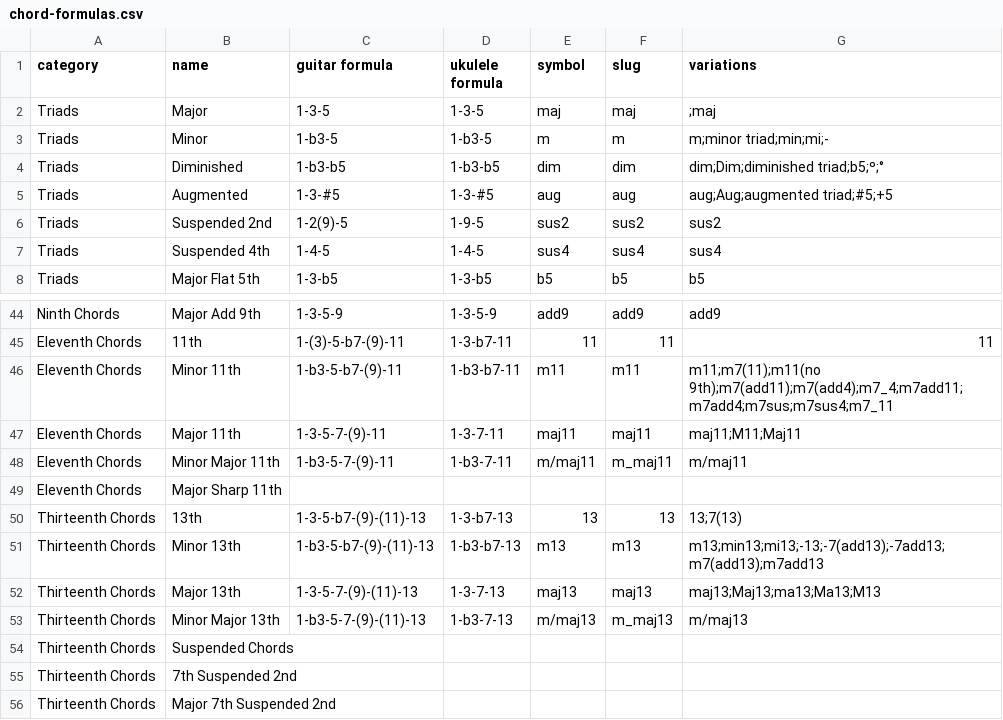
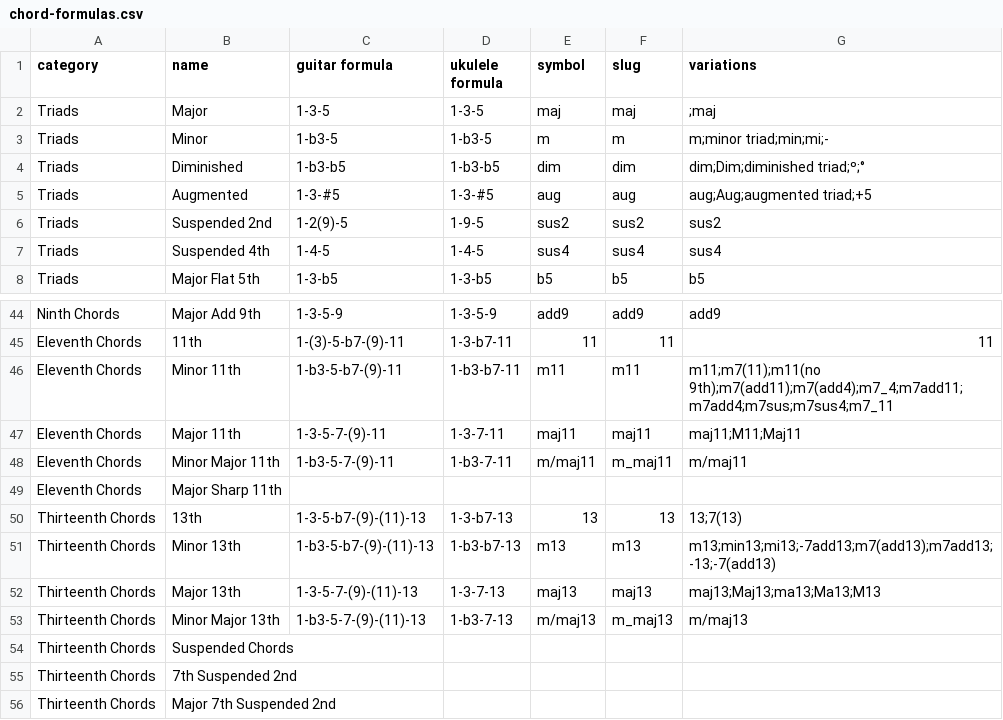
Before and after one commit to ukulelecifras/chord-generator, a CSV file: src/Resources/chord-formulas.csv, drawn as a sheet; only a part is shown, gaps mark what is left out.

Commit message:
Update chord fomulas

```diff
--- a/src/Resources/chord-formulas.csv
+++ b/src/Resources/chord-formulas.csv
@@ -3,4 +3,4 @@ Triads,Major,1-3-5,1-3-5,maj,maj,;maj
 Triads,Minor,1-b3-5,1-b3-5,m,m,m;minor triad;min;mi;-
-Triads,Diminished,1-b3-b5,1-b3-b5,dim,dim,dim;Dim;diminished triad;b5;º;°
-Triads,Augmented,1-3-#5,1-3-#5,aug,aug,aug;Aug;augmented triad;#5;+5
+Triads,Diminished,1-b3-b5,1-b3-b5,dim,dim,dim;Dim;diminished triad;º;°
+Triads,Augmented,1-3-#5,1-3-#5,aug,aug,aug;Aug;augmented triad;+5
 Triads,Suspended 2nd,1-2(9)-5,1-9-5,sus2,sus2,sus2
@@ -50,3 +50,3 @@ Eleventh Chords,Major Sharp 11th,,,,,
 Thirteenth Chords,13th,1-3-5-b7-(9)-(11)-13,1-3-b7-13,13,13,13;7(13)
-Thirteenth Chords,Minor 13th,1-b3-5-b7-(9)-(11)-13,1-b3-b7-13,m13,m13,m13;min13;mi13;-13;-7(add13);-7add13;m7(add13);m7add13
+Thirteenth Chords,Minor 13th,1-b3-5-b7-(9)-(11)-13,1-b3-b7-13,m13,m13,m13;min13;mi13;-7add13;m7(add13);m7add13;-13;-7(add13)
 Thirteenth Chords,Major 13th,1-3-5-7-(9)-(11)-13,1-3-7-13,maj13,maj13,maj13;Maj13;ma13;Ma13;M13
```
Also changed, not shown: 1 other file.
